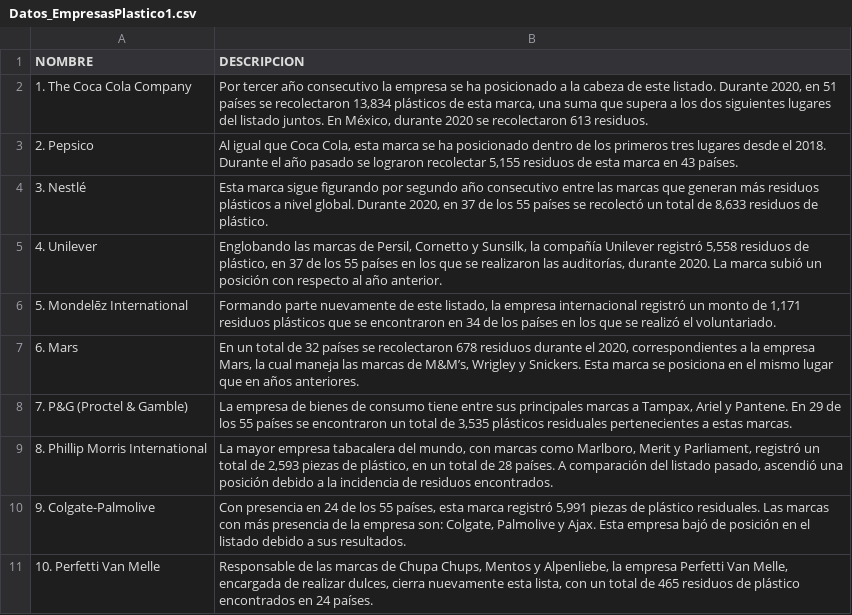
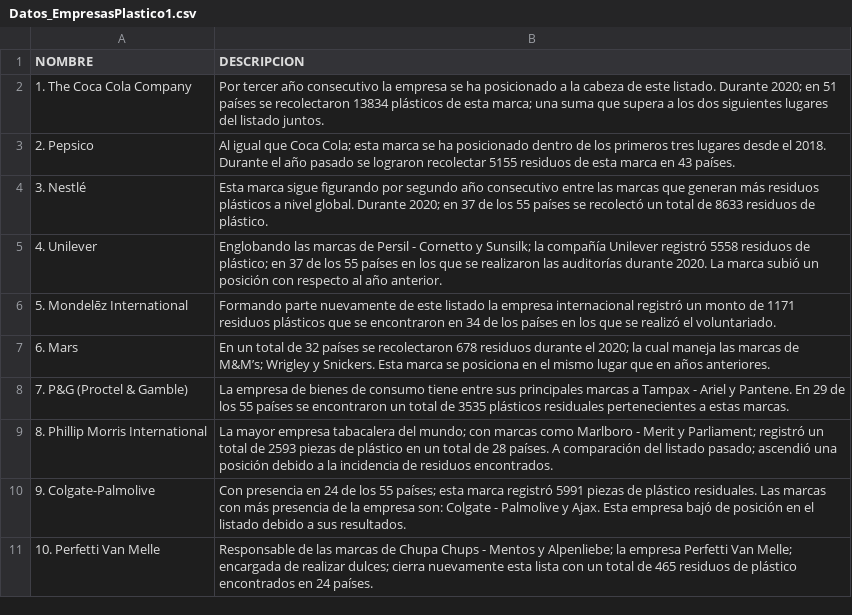
Before and after one commit to ispc-programador2022/GHJJKZ6, a CSV file: Datos_EmpresasPlastico1.csv, drawn as a sheet; the diff names each change by its address in the sheet, - before the commit and + after, or states it on an @@ line.

Commit message:
tabla_Datos_EmpresasPlastico1.csv_new2

```diff
--- a/Datos_EmpresasPlastico1.csv
+++ b/Datos_EmpresasPlastico1.csv
-B2 (DESCRIPCION): …listado. Durante 2020, en 51 países se recolectaron 13,834 plásticos de esta marca, una suma que supera a los dos siguientes lugares del listado juntos. En México, durante 2020 se recolectaron 613 residuos.
+B2 (DESCRIPCION): …listado. Durante 2020; en 51 países se recolectaron 13834 plásticos de esta marca; una suma que supera a los dos siguientes lugares del listado juntos.
-B3 (DESCRIPCION): …que Coca Cola, esta marca se ha posicionado dentro de los primeros tres lugares desde el 2018. Durante el año pasado se lograron recolectar 5,155 residuos de…
+B3 (DESCRIPCION): …que Coca Cola; esta marca se ha posicionado dentro de los primeros tres lugares desde el 2018. Durante el año pasado se lograron recolectar 5155 residuos de…
-B4 (DESCRIPCION): …global. Durante 2020, en 37 de los 55 países se recolectó un total de 8,633 residuos de…
+B4 (DESCRIPCION): …global. Durante 2020; en 37 de los 55 países se recolectó un total de 8633 residuos de…
-B5 (DESCRIPCION): …marcas de Persil, Cornetto y Sunsilk, la compañía Unilever registró 5,558 residuos de plástico, en 37 de los 55 países en los que se realizaron las auditorías, durante 2020.…
+B5 (DESCRIPCION): …marcas de Persil - Cornetto y Sunsilk; la compañía Unilever registró 5558 residuos de plástico; en 37 de los 55 países en los que se realizaron las auditorías durante 2020.…
-B6 (DESCRIPCION): …de este listado, la empresa internacional registró un monto de 1,171 residuos plásticos…
+B6 (DESCRIPCION): …de este listado la empresa internacional registró un monto de 1171 residuos plásticos…
-B7 (DESCRIPCION): …durante el 2020, correspondientes a la empresa Mars, la cual maneja las marcas de M&M’s, Wrigley y…
+B7 (DESCRIPCION): …durante el 2020; la cual maneja las marcas de M&M’s; Wrigley y…
-B8 (DESCRIPCION): …marcas a Tampax, Ariel y Pantene. En 29 de los 55 países se encontraron un total de 3,535 plásticos residuales…
+B8 (DESCRIPCION): …marcas a Tampax - Ariel y Pantene. En 29 de los 55 países se encontraron un total de 3535 plásticos residuales…
-B9 (DESCRIPCION): …tabacalera del mundo, con marcas como Marlboro, Merit y Parliament, registró un total de 2,593 piezas de plástico, en un total de 28 países. A comparación del listado pasado, ascendió una…
+B9 (DESCRIPCION): …tabacalera del mundo; con marcas como Marlboro - Merit y Parliament; registró un total de 2593 piezas de plástico en un total de 28 países. A comparación del listado pasado; ascendió una…
-B10 (DESCRIPCION): …los 55 países, esta marca registró 5,991 piezas de plástico residuales. Las marcas con más presencia de la empresa son: Colgate, Palmolive y…
+B10 (DESCRIPCION): …los 55 países; esta marca registró 5991 piezas de plástico residuales. Las marcas con más presencia de la empresa son: Colgate - Palmolive y…
-B11 (DESCRIPCION): …de Chupa Chups, Mentos y Alpenliebe, la empresa Perfetti Van Melle, encargada de realizar dulces, cierra nuevamente esta lista, con un…
+B11 (DESCRIPCION): …de Chupa Chups - Mentos y Alpenliebe; la empresa Perfetti Van Melle; encargada de realizar dulces; cierra nuevamente esta lista con un…
```
